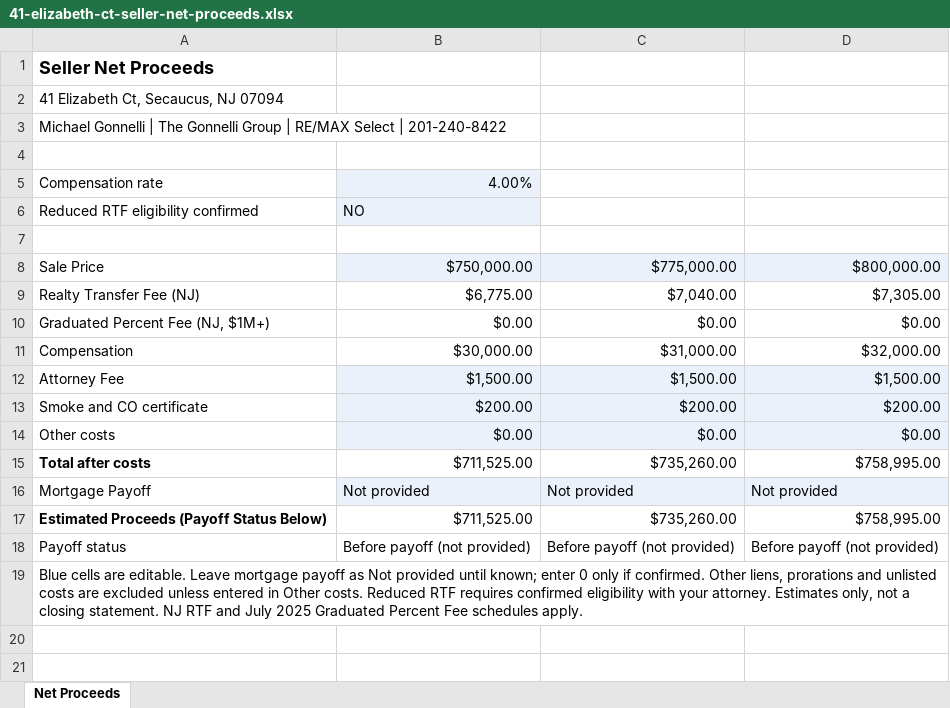
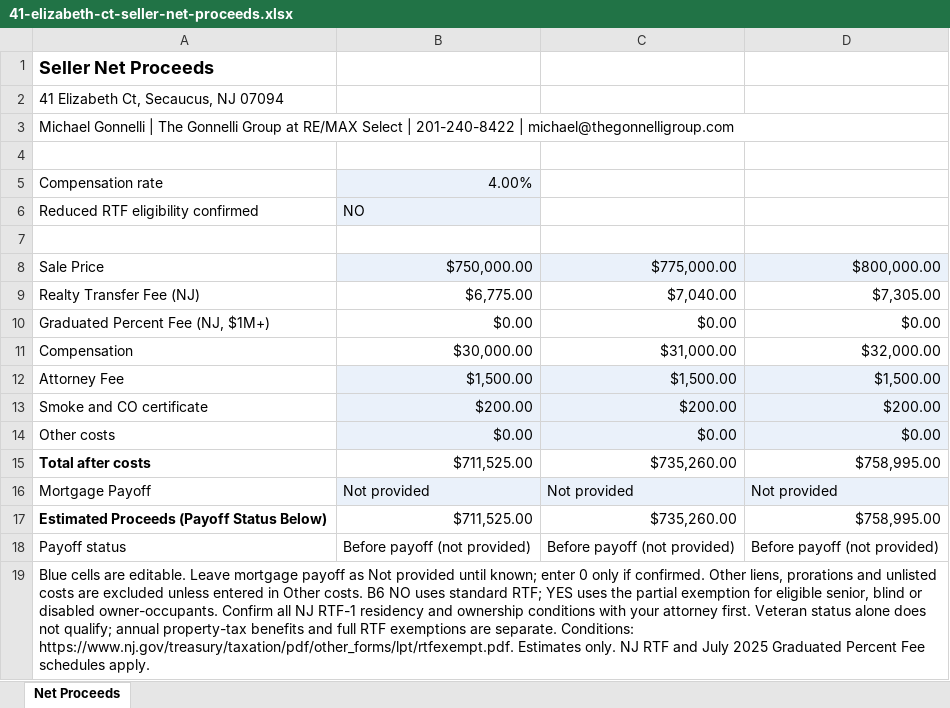
Before and after one commit to thegonnelligroup/thegonnelligroup.github.io, an Excel workbook: p/41-elizabeth-ct-4b5cd4/41-elizabeth-ct-seller-net-proceeds.xlsx, sheet Net Proceeds, drawn as a sheet; values as stored, in another font and other column widths than the file's, no borders; charts and pictures not drawn; the diff names each change by its address in the sheet, - before the commit and + after, or states it on an @@ line.

```diff
--- a/p/41-elizabeth-ct-4b5cd4/41-elizabeth-ct-seller-net-proceeds.xlsx (sheet Net Proceeds)
+++ b/p/41-elizabeth-ct-4b5cd4/41-elizabeth-ct-seller-net-proceeds.xlsx (sheet Net Proceeds)
-A3: …Gonnelli Group | RE/MAX Select | 201-240-8422
+A3: …Gonnelli Group at RE/MAX Select | 201-240-8422 | michael@thegonnelligroup.com
+A3:D3 merged
-A19: …Other costs. Reduced RTF requires confirmed eligibility with your attorney. Estimates only, not a closing statement. NJ RTF…
+A19: …Other costs. B6 NO uses standard RTF; YES uses the partial exemption for eligible senior, blind or disabled owner-occupants. Confirm all NJ RTF-1 residency and ownership conditions with your attorney first. Veteran status alone does not qualify; annual property-tax benefits and full RTF exemptions are separate. Conditions: https://www.nj.gov/treasury/taxation/pdf/other_forms/lpt/rtfexempt.pdf. Estimates only. NJ RTF…
```
Also changed, not shown: charts or pictures, 3 other files.
